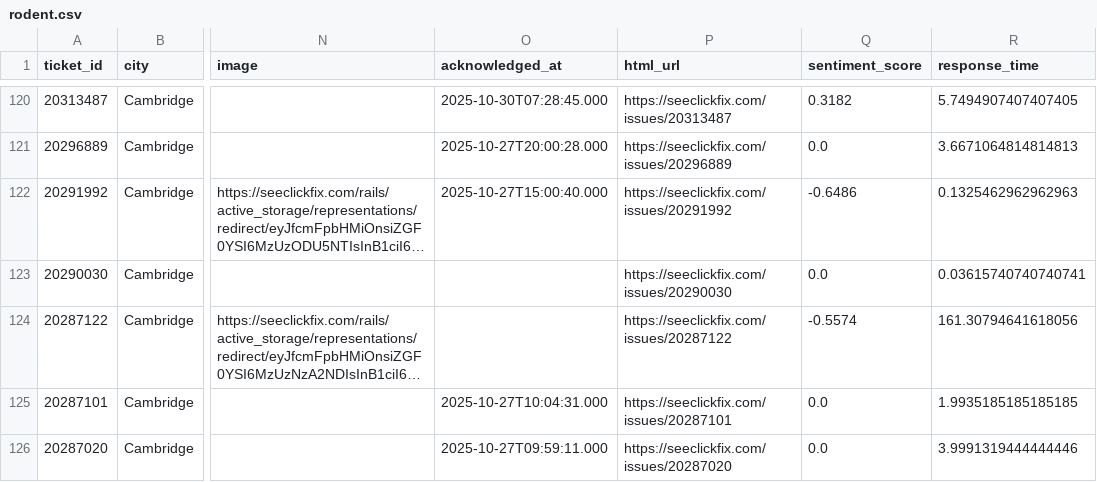
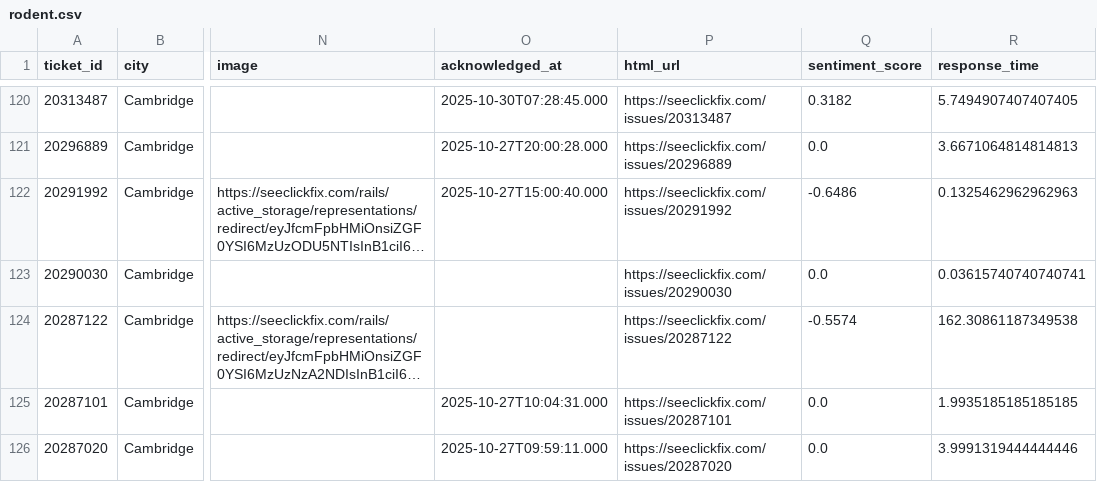
Before and after one commit to hakyoonlarrysong-blip/DPI852M, a CSV file: rodent.csv, drawn as a sheet; only a part is shown, gaps mark what is left out; long unchanged cells end in …; the diff names each change by its address in the sheet, - before the commit and + after, or states it on an @@ line.

```diff
--- a/rodent.csv
+++ b/rodent.csv
-R124 (response_time): 161.30794641618056
+R124 (response_time): 162.30861187349538
```
